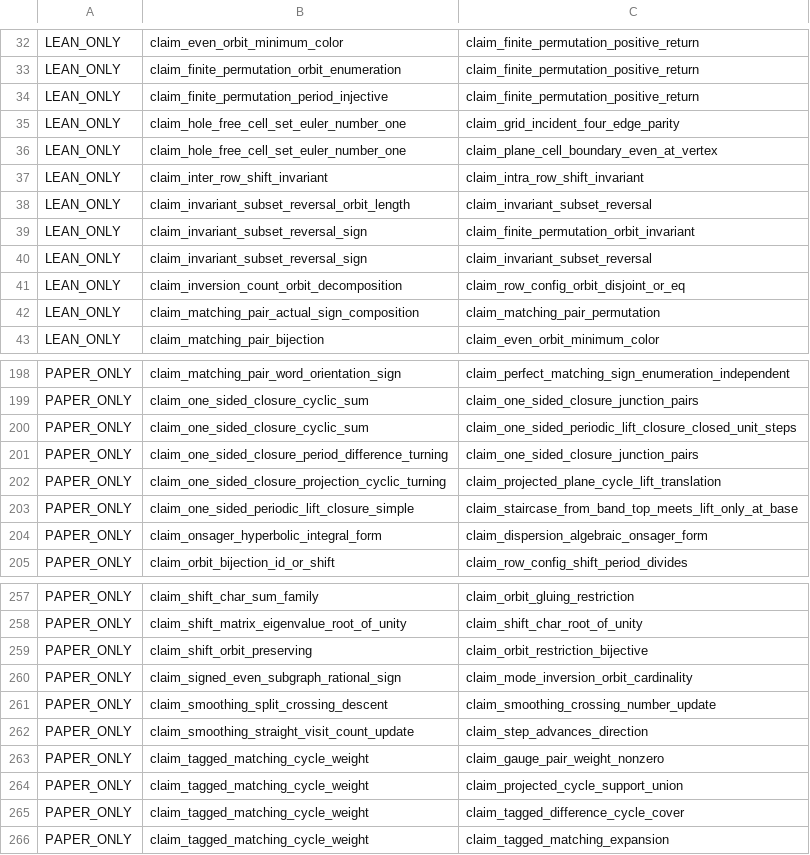
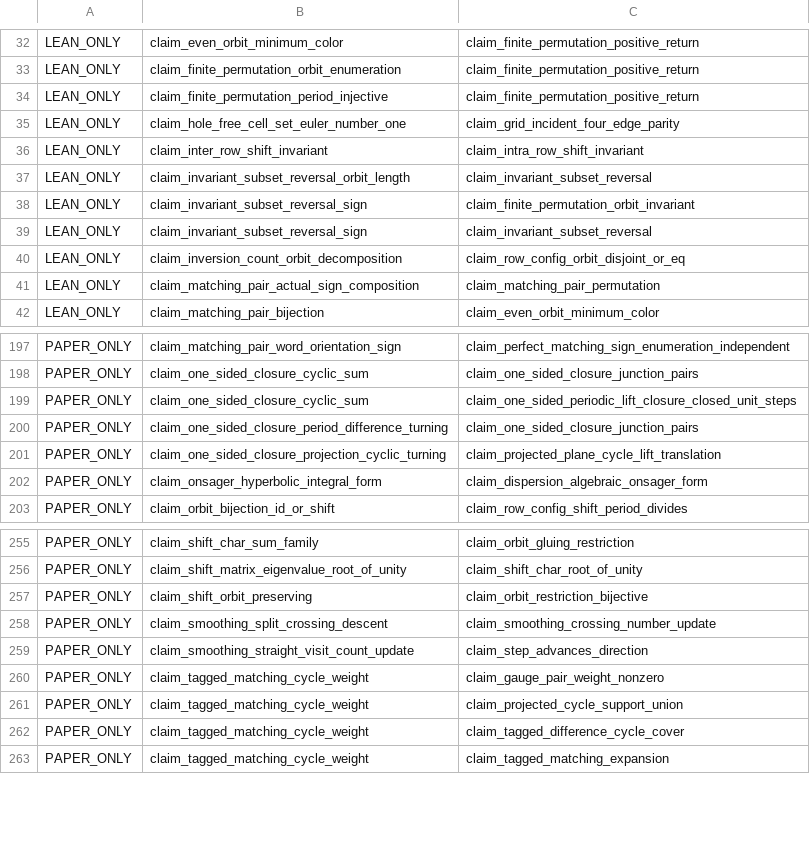
Before and after one commit to masaori/math, a TSV file: exact-solution-of-2d-ising-model-lambda/lean/one-to-one-dependency-ledger.tsv, drawn as a sheet; only a part is shown, gaps mark what is left out; the diff names each change by its address in the sheet, - before the commit and + after, or states it on an @@ line.

```diff
--- a/exact-solution-of-2d-ising-model-lambda/lean/one-to-one-dependency-ledger.tsv
+++ b/exact-solution-of-2d-ising-model-lambda/lean/one-to-one-dependency-ledger.tsv
-row 36: LEAN_ONLY | claim_hole_free_cell_set_euler_number_one | claim_plane_cell_boundary_even_at_vertex
-row 203: PAPER_ONLY | claim_one_sided_periodic_lift_closure_simple | claim_staircase_from_band_top_meets_lift_only_at_base
-row 260: PAPER_ONLY | claim_signed_even_subgraph_rational_sign | claim_mode_inversion_orbit_cardinality
```
Also changed, not shown: 8 other files.
